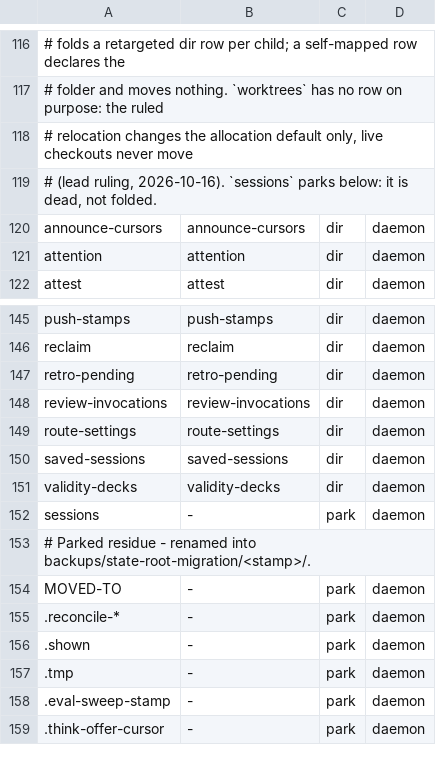
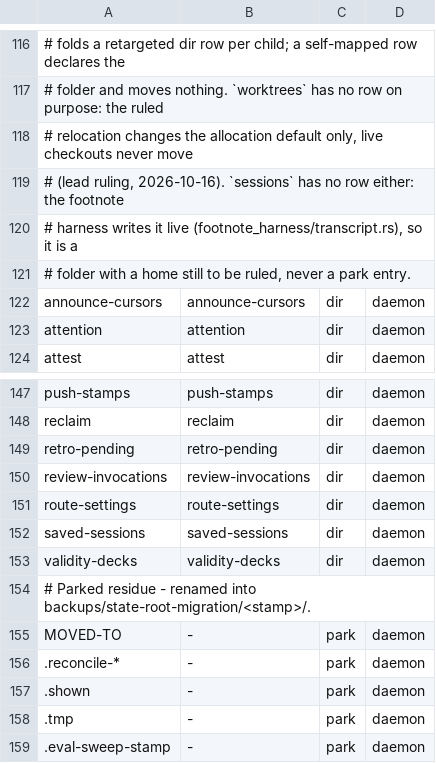
Before and after one commit to bllshttng/fno, a TSV file: crates/fno-agents/src/state-root-layout.tsv, drawn as a sheet; only a part is shown, gaps mark what is left out; the shorter side is filled out with more unchanged rows; removed rows and columns are numbered as before the commit, all else as after; the diff names each change by its address in the sheet, - before the commit and + after, or states it on an @@ line.

Commit message:
fix(state-root): review round 2 - leave the live stores alone, hold the probe locks
Task: opus round 2 findings on the slices 1-3 PR.

- Drop the sessions park row: the footnote harness writes sessions/
  live (footnote_harness/transcript.rs resolves it), so parking it on
  daemon start moved live state. The folder waits for a ruled home.
- Drop the agents/migrations twin fold: the role migration writes that
  folder through its receipt path, so folding it into migrations/
  fought the writer and refilled every pass.
- Hold the dir-fold probe locks across the fold: the probe-then-rename
  window could split a child from a holder that locked mid-probe.

```diff
--- a/crates/fno-agents/src/state-root-layout.tsv
+++ b/crates/fno-agents/src/state-root-layout.tsv
-A119: …2026-10-16). `sessions` parks below: it is dead, not folded.
+A119: …2026-10-16). `sessions` has no row either: the footnote
+row 120: # harness writes it live (footnote_harness/transcript.rs), so it is a
+row 121: # folder with a home still to be ruled, never a park entry.
-row 152: sessions | - | park | daemon
```
Also changed, not shown: crates/fno/src/state-root-layout.tsv, docs/state-root-layout.tsv, 1 other file.
